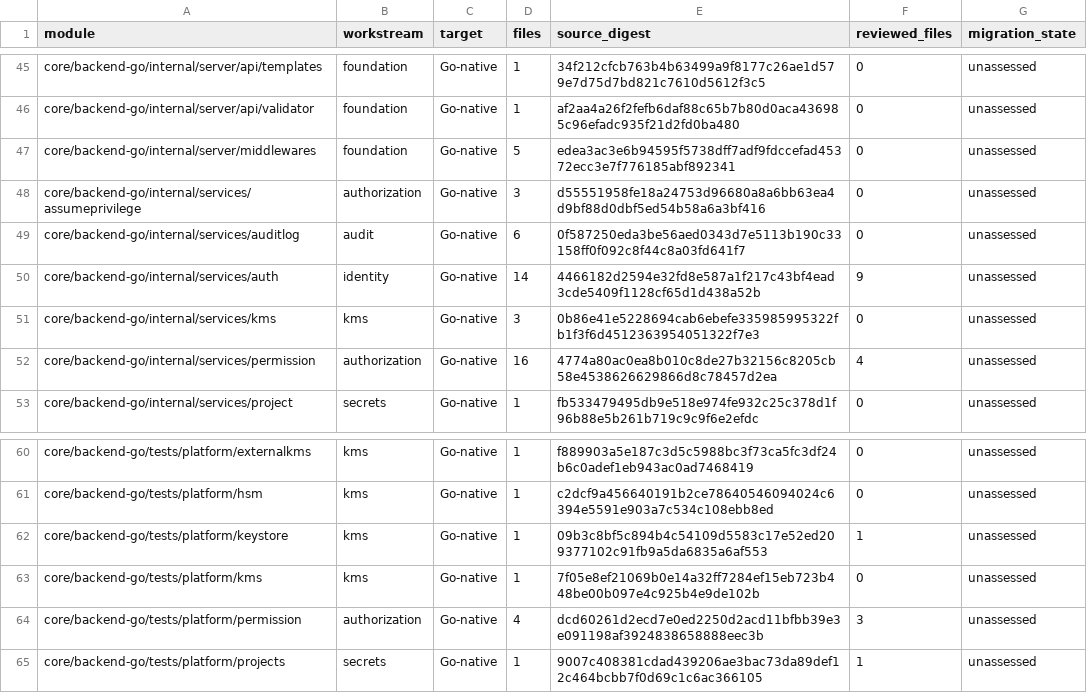
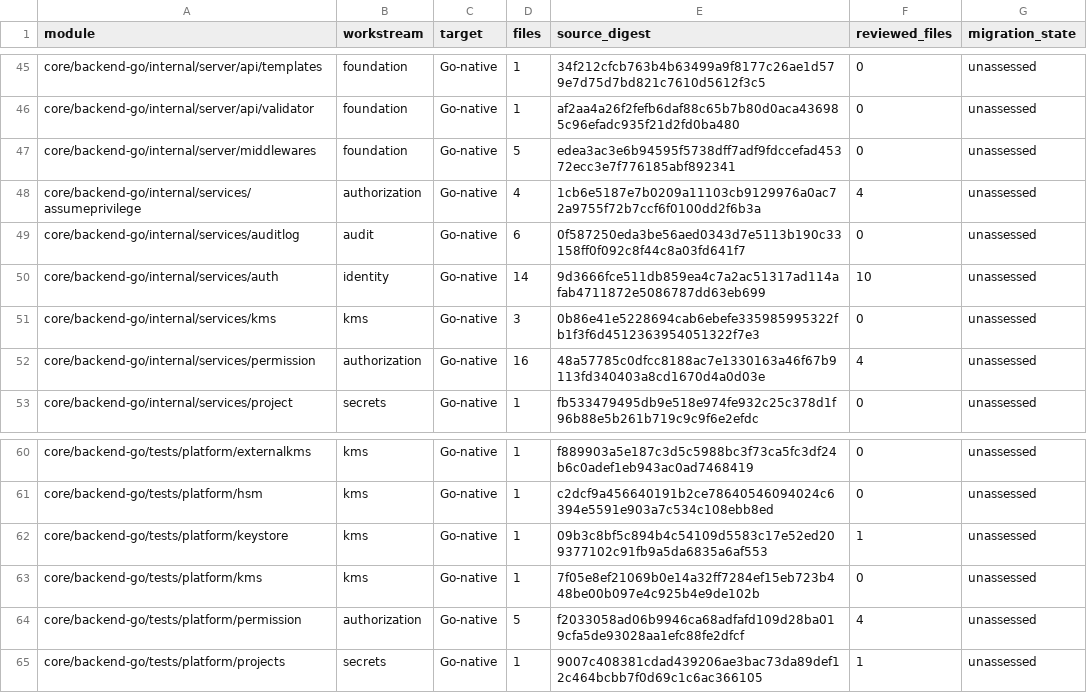
Before and after one commit to shippinAI/vaultix, a TSV file: docs/migration/generated/modules.tsv, drawn as a sheet; only a part is shown, gaps mark what is left out.

```diff
--- a/docs/migration/generated/modules.tsv
+++ b/docs/migration/generated/modules.tsv
@@ -47,7 +47,7 @@ core/backend-go/internal/server/api/validator	foundation	Go-native	1	af2aa4a26f2
 core/backend-go/internal/server/middlewares	foundation	Go-native	5	edea3ac3e6b94595f5738dff7adf9fdccefad45372ecc3e7f776185abf892341	0	unassessed
-core/backend-go/internal/services/assumeprivilege	authorization	Go-native	3	d55551958fe18a24753d96680a8a6bb63ea4d9bf88d0dbf5ed54b58a6a3bf416	0	unassessed
+core/backend-go/internal/services/assumeprivilege	authorization	Go-native	4	1cb6e5187e7b0209a11103cb9129976a0ac72a9755f72b7ccf6f0100dd2f6b3a	4	unassessed
 core/backend-go/internal/services/auditlog	audit	Go-native	6	0f587250eda3be56aed0343d7e5113b190c33158ff0f092c8f44c8a03fd641f7	0	unassessed
-core/backend-go/internal/services/auth	identity	Go-native	14	4466182d2594e32fd8e587a1f217c43bf4ead3cde5409f1128cf65d1d438a52b	9	unassessed
+core/backend-go/internal/services/auth	identity	Go-native	14	9d3666fce511db859ea4c7a2ac51317ad114afab4711872e5086787dd63eb699	10	unassessed
 core/backend-go/internal/services/kms	kms	Go-native	3	0b86e41e5228694cab6ebefe335985995322fb1f3f6d4512363954051322f7e3	0	unassessed
-core/backend-go/internal/services/permission	authorization	Go-native	16	4774a80ac0ea8b010c8de27b32156c8205cb58e4538626629866d8c78457d2ea	4	unassessed
+core/backend-go/internal/services/permission	authorization	Go-native	16	48a57785c0dfcc8188ac7e1330163a46f67b9113fd340403a8cd1670d4a0d03e	4	unassessed
 core/backend-go/internal/services/project	secrets	Go-native	1	fb533479495db9e518e974fe932c25c378d1f96b88e5b261b719c9c9f6e2efdc	0	unassessed
@@ -63,3 +63,3 @@ core/backend-go/tests/platform/keystore	kms	Go-native	1	09b3c8bf5c894b4c54109d55
 core/backend-go/tests/platform/kms	kms	Go-native	1	7f05e8ef21069b0e14a32ff7284ef15eb723b448be00b097e4c925b4e9de102b	0	unassessed
-core/backend-go/tests/platform/permission	authorization	Go-native	4	dcd60261d2ecd7e0ed2250d2acd11bfbb39e3e091198af3924838658888eec3b	3	unassessed
+core/backend-go/tests/platform/permission	authorization	Go-native	5	f2033058ad06b9946ca68adfafd109d28ba019cfa5de93028aa1efc88fe2dfcf	4	unassessed
 core/backend-go/tests/platform/projects	secrets	Go-native	1	9007c408381cdad439206ae3bac73da89def12c464bcbb7f0d69c1c6ac366105	1	unassessed
```
Also changed, not shown: 14 other files.
